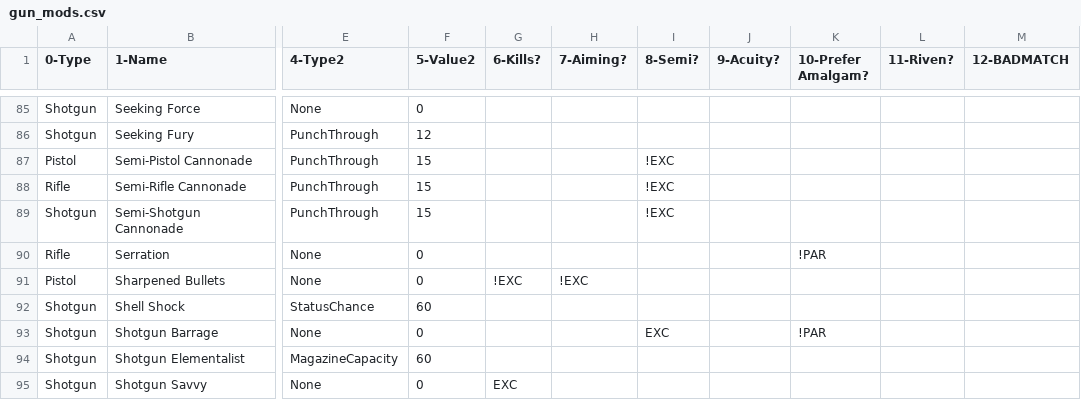
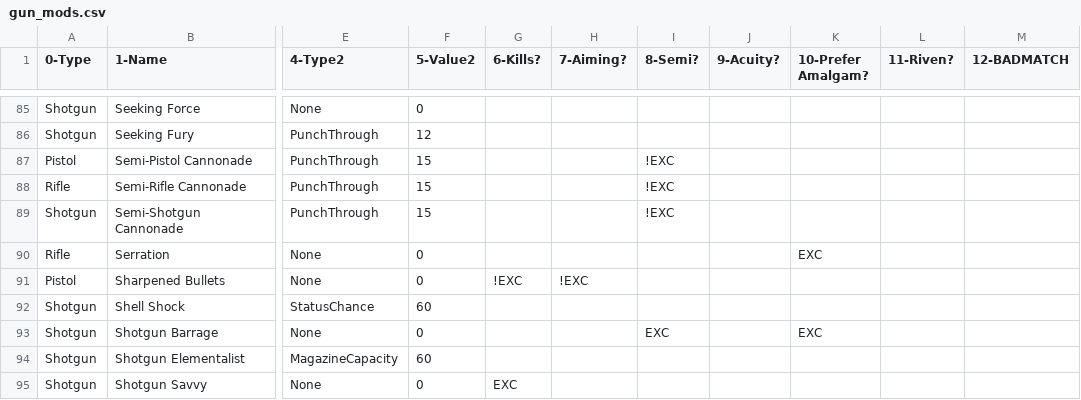
Before and after one commit to ReallyMadHermit/wf_optimizer, a CSV file: game_data/gun_mods.csv, drawn as a sheet; only a part is shown, gaps mark what is left out; the diff names each change by its address in the sheet, - before the commit and + after, or states it on an @@ line.

```diff
--- a/game_data/gun_mods.csv
+++ b/game_data/gun_mods.csv
-K90 (10-Prefer Amalgam?): !PAR
+K90 (10-Prefer Amalgam?): EXC
-K93 (10-Prefer Amalgam?): !PAR
+K93 (10-Prefer Amalgam?): EXC
```
Also changed, not shown: game_data/gun_arcanes.csv, 3 other files.
